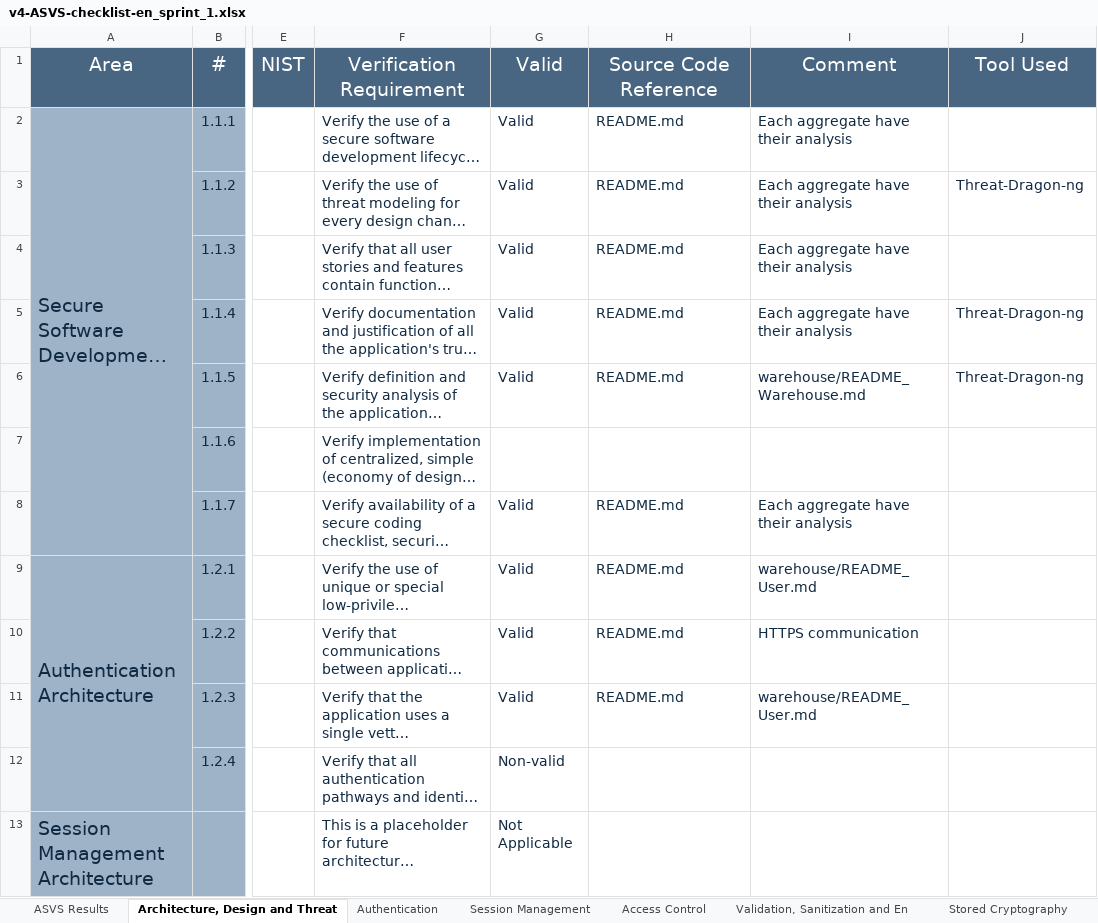
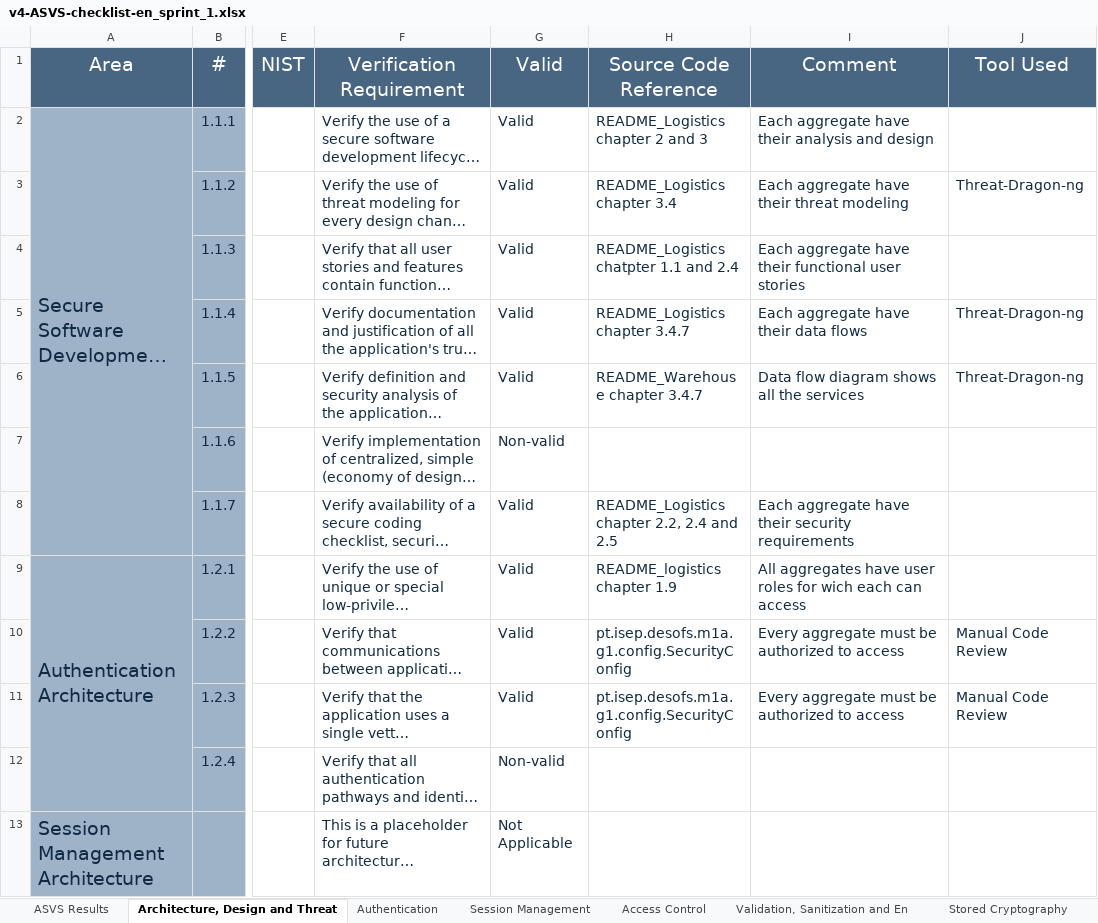
Before and after one commit to pedrofern/desofs2024_M1A_1, an Excel workbook: Deliverables/Documentation/P2/v4-ASVS-checklist-en_sprint_1.xlsx, sheet Architecture, Design and Threat, drawn as a sheet; only a part is shown, gaps mark what is left out; long unchanged cells end in …; values as stored, in another font and other column widths than the file's, no borders; the diff covers the shown part only; the diff names each change by its address in the sheet, - before the commit and + after, or states it on an @@ line.

```diff
--- a/Deliverables/Documentation/P2/v4-ASVS-checklist-en_sprint_1.xlsx (sheet Architecture, Design and Threat)
+++ b/Deliverables/Documentation/P2/v4-ASVS-checklist-en_sprint_1.xlsx (sheet Architecture, Design and Threat)
-H2 (Source Code Reference): README.md
+H2 (Source Code Reference): README_Logistics chapter 2 and 3
-I2 (Comment): Each aggregate have their analysis
+I2 (Comment): Each aggregate have their analysis and design
-H3 (Source Code Reference): README.md
+H3 (Source Code Reference): README_Logistics chapter 3.4
-I3 (Comment): Each aggregate have their analysis
+I3 (Comment): Each aggregate have their threat modeling
-H4 (Source Code Reference): README.md
+H4 (Source Code Reference): README_Logistics chatpter 1.1 and 2.4
-I4 (Comment): Each aggregate have their analysis
+I4 (Comment): Each aggregate have their functional user stories
-H5 (Source Code Reference): README.md
+H5 (Source Code Reference): README_Logistics chapter 3.4.7
-I5 (Comment): Each aggregate have their analysis
+I5 (Comment): Each aggregate have their data flows
-H6 (Source Code Reference): README.md
+H6 (Source Code Reference): README_Warehouse chapter 3.4.7
-I6 (Comment): warehouse/README_Warehouse.md
+I6 (Comment): Data flow diagram shows all the services
-G7 (Valid): (empty)
+G7 (Valid): Non-valid
-H8 (Source Code Reference): README.md
+H8 (Source Code Reference): README_Logistics chapter 2.2, 2.4 and 2.5
-I8 (Comment): Each aggregate have their analysis
+I8 (Comment): Each aggregate have their security requirements
-H9 (Source Code Reference): README.md
+H9 (Source Code Reference): README_logistics chapter 1.9
-I9 (Comment): warehouse/README_User.md
+I9 (Comment): All aggregates have user roles for wich each can access
-H10:H11 (Source Code Reference): README.md
+H10:H11 (Source Code Reference): pt.isep.desofs.m1a.g1.config.SecurityConfig
-I10 (Comment): HTTPS communication
+I10 (Comment): Every aggregate must be authorized to access
-J10:J11 (Tool Used): (empty)
+J10:J11 (Tool Used): Manual Code Review
-I11 (Comment): warehouse/README_User.md
+I11 (Comment): Every aggregate must be authorized to access
```
Also changed, not shown: 81 edited cells elsewhere in this sheet, sheet Authentication, sheet Configuration, sheet Stored Cryptography, sheet Validation, Sanitization and En, sheet Session Management, sheet Data Protection, 8 more sheets, charts or pictures, 1 other file.
